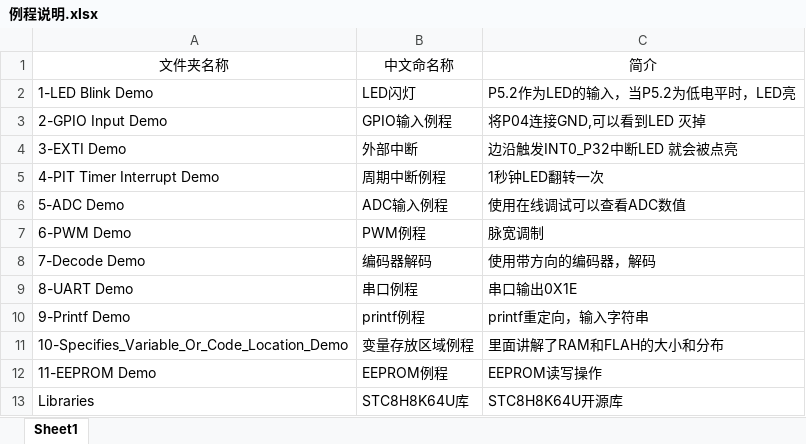
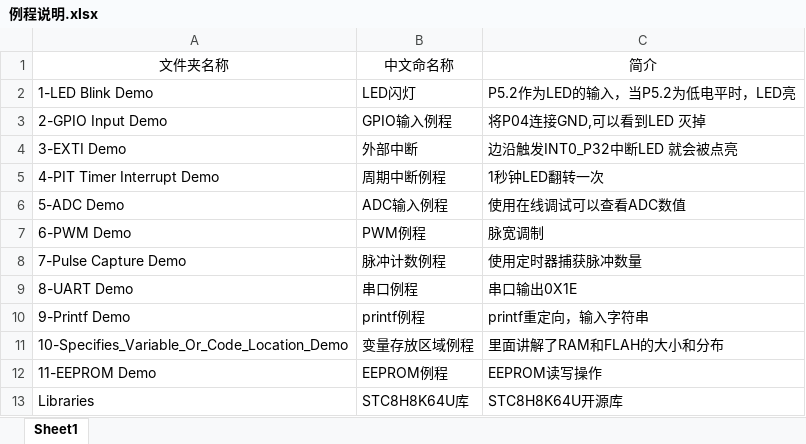
Before and after one commit to ALxianmur/smart-car, an Excel workbook: Example/例程说明.xlsx, sheet Sheet1, drawn as a sheet; values as stored, in another font and other column widths than the file's, no borders; removed rows and columns are numbered as before the commit, all else as after; the diff names each change by its address in the sheet, - before the commit and + after, or states it on an @@ line.

```diff
--- a/Example/例程说明.xlsx (sheet Sheet1)
+++ b/Example/例程说明.xlsx (sheet Sheet1)
-row 8: 7-Decode Demo | 编码器解码 | 使用带方向的编码器，解码
+row 8: 7-Pulse Capture Demo | 脉冲计数例程 | 使用定时器捕获脉冲数量
```
Also changed, not shown: 33 other files.
